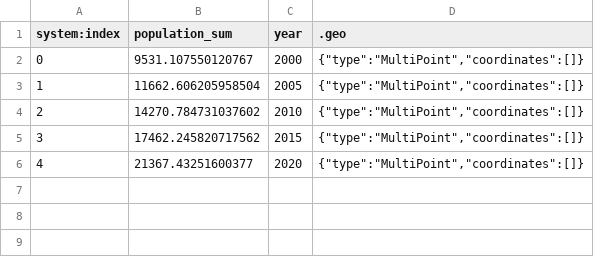
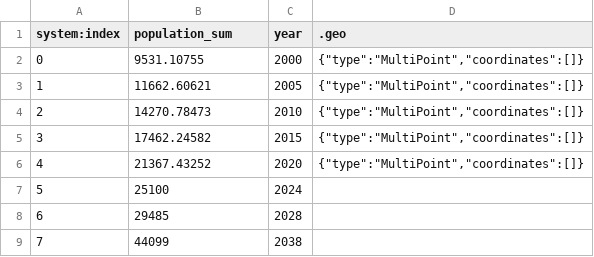
Before and after one commit to desmond-lartey/BonaireWebMap, a CSV file: newlyexportedshp/YearlyPopulationSumbonaire_CSV.csv, drawn as a sheet.

```diff
--- a/newlyexportedshp/YearlyPopulationSumbonaire_CSV.csv
+++ b/newlyexportedshp/YearlyPopulationSumbonaire_CSV.csv
@@ -1,6 +1,9 @@
 system:index,population_sum,year,.geo
-0,9531.107550120767,2000,"{""type"":""MultiPoint"",""coordinates"":[]}"
-1,11662.606205958504,2005,"{""type"":""MultiPoint"",""coordinates"":[]}"
-2,14270.784731037602,2010,"{""type"":""MultiPoint"",""coordinates"":[]}"
-3,17462.245820717562,2015,"{""type"":""MultiPoint"",""coordinates"":[]}"
-4,21367.43251600377,2020,"{""type"":""MultiPoint"",""coordinates"":[]}"
+0,9531.10755,2000,"{""type"":""MultiPoint"",""coordinates"":[]}"
+1,11662.60621,2005,"{""type"":""MultiPoint"",""coordinates"":[]}"
+2,14270.78473,2010,"{""type"":""MultiPoint"",""coordinates"":[]}"
+3,17462.24582,2015,"{""type"":""MultiPoint"",""coordinates"":[]}"
+4,21367.43252,2020,"{""type"":""MultiPoint"",""coordinates"":[]}"
+5,25100,2024,
+6,29485,2028,
+7,44099,2038,
```
